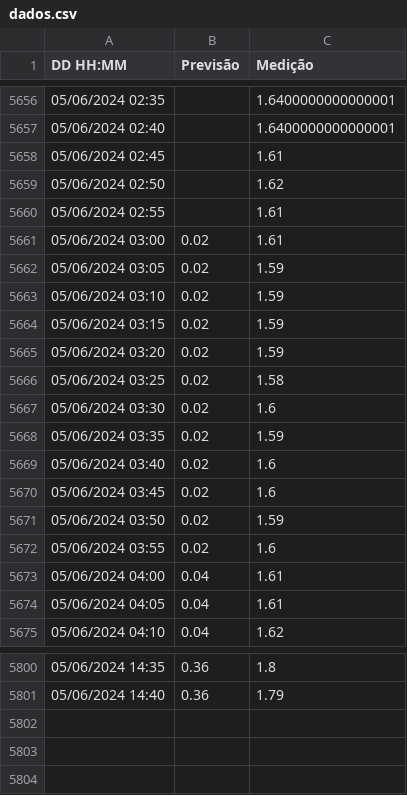
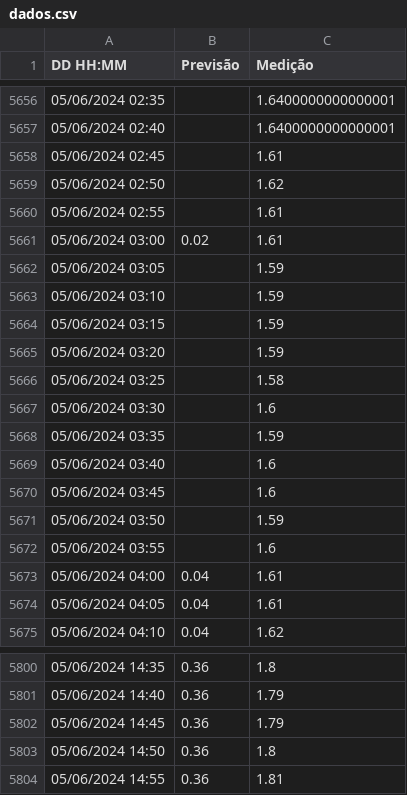
Before and after one commit to luizdavilaf/nivel-lagoa-2, a CSV file: dados.csv, drawn as a sheet; only a part is shown, gaps mark what is left out.

```diff
--- a/dados.csv
+++ b/dados.csv
@@ -5661,13 +5661,13 @@ DD HH:MM,Previsão,Medição
 05/06/2024 03:00,0.02,1.61
-05/06/2024 03:05,0.02,1.59
-05/06/2024 03:10,0.02,1.59
-05/06/2024 03:15,0.02,1.59
-05/06/2024 03:20,0.02,1.59
-05/06/2024 03:25,0.02,1.58
-05/06/2024 03:30,0.02,1.6
-05/06/2024 03:35,0.02,1.59
-05/06/2024 03:40,0.02,1.6
-05/06/2024 03:45,0.02,1.6
-05/06/2024 03:50,0.02,1.59
-05/06/2024 03:55,0.02,1.6
+05/06/2024 03:05,,1.59
+05/06/2024 03:10,,1.59
+05/06/2024 03:15,,1.59
+05/06/2024 03:20,,1.59
+05/06/2024 03:25,,1.58
+05/06/2024 03:30,,1.6
+05/06/2024 03:35,,1.59
+05/06/2024 03:40,,1.6
+05/06/2024 03:45,,1.6
+05/06/2024 03:50,,1.59
+05/06/2024 03:55,,1.6
 05/06/2024 04:00,0.04,1.61
@@ -5801 +5801,4 @@ DD HH:MM,Previsão,Medição
 05/06/2024 14:40,0.36,1.79
+05/06/2024 14:45,0.36,1.79
+05/06/2024 14:50,0.36,1.8
+05/06/2024 14:55,0.36,1.81
```
Also changed, not shown: 1 other file.
